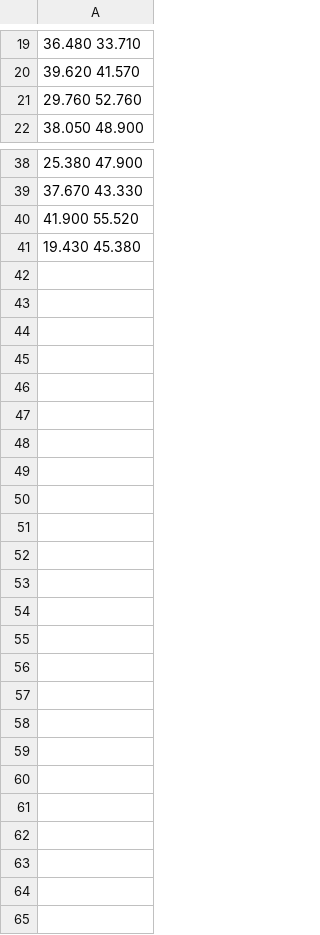
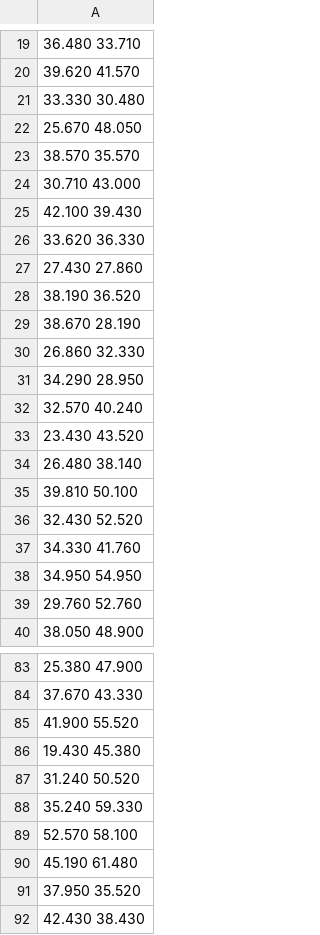
Before and after one commit to morita761/light-intensity-calculator, a CSV file: test_fig/d.csv, drawn as a sheet; only a part is shown, gaps mark what is left out; the diff covers the shown part only; the diff names each change by its address in the sheet, - before the commit and + after, or states it on an @@ line.

```diff
--- a/test_fig/d.csv
+++ b/test_fig/d.csv
+row 21: 33.330 30.480
+row 22: 25.670 48.050
+row 23: 38.570 35.570
+row 24: 30.710 43.000
+row 25: 42.100 39.430
+row 26: 33.620 36.330
+row 27: 27.430 27.860
+row 28: 38.190 36.520
+row 29: 38.670 28.190
+row 30: 26.860 32.330
+row 31: 34.290 28.950
+row 32: 32.570 40.240
+row 33: 23.430 43.520
+row 34: 26.480 38.140
+row 35: 39.810 50.100
+row 36: 32.430 52.520
+row 37: 34.330 41.760
+row 38: 34.950 54.950
+row 87: 31.240 50.520
+row 88: 35.240 59.330
+row 89: 52.570 58.100
+row 90: 45.190 61.480
+row 91: 37.950 35.520
+row 92: 42.430 38.430
```
Also changed, not shown: 27 added rows elsewhere in this file, test_fig/d_normalize.csv, test_fig/v.csv, 8 other files.
